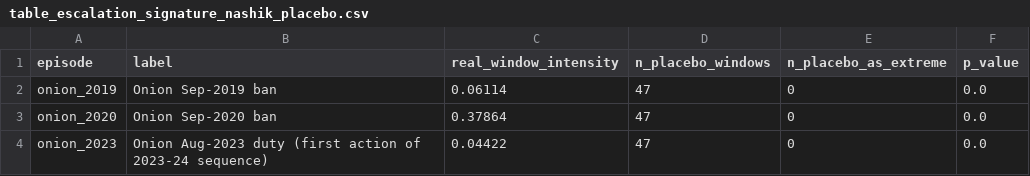
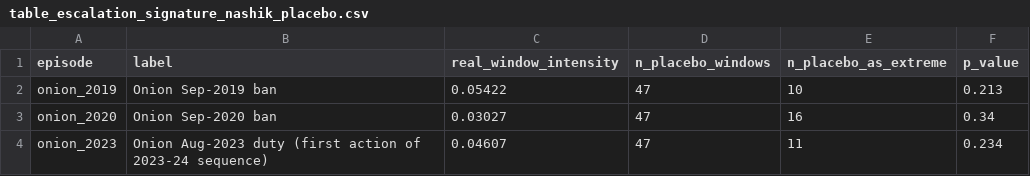
Before and after one commit to masroor01/TOP-Digital-Twin, a CSV file: Model_Output/table_escalation_signature_nashik_placebo.csv, drawn as a sheet.

```diff
--- a/Model_Output/table_escalation_signature_nashik_placebo.csv
+++ b/Model_Output/table_escalation_signature_nashik_placebo.csv
@@ -1,4 +1,4 @@
 episode,label,real_window_intensity,n_placebo_windows,n_placebo_as_extreme,p_value
-onion_2019,Onion Sep-2019 ban,0.06114,47,0,0.0
-onion_2020,Onion Sep-2020 ban,0.37864,47,0,0.0
-onion_2023,Onion Aug-2023 duty (first action of 2023-24 sequence),0.04422,47,0,0.0
+onion_2019,Onion Sep-2019 ban,0.05422,47,10,0.213
+onion_2020,Onion Sep-2020 ban,0.03027,47,16,0.34
+onion_2023,Onion Aug-2023 duty (first action of 2023-24 sequence),0.04607,47,11,0.234
```
Also changed, not shown: Model_Output/table_escalation_signature_placebo_test.csv, 10 other files.
